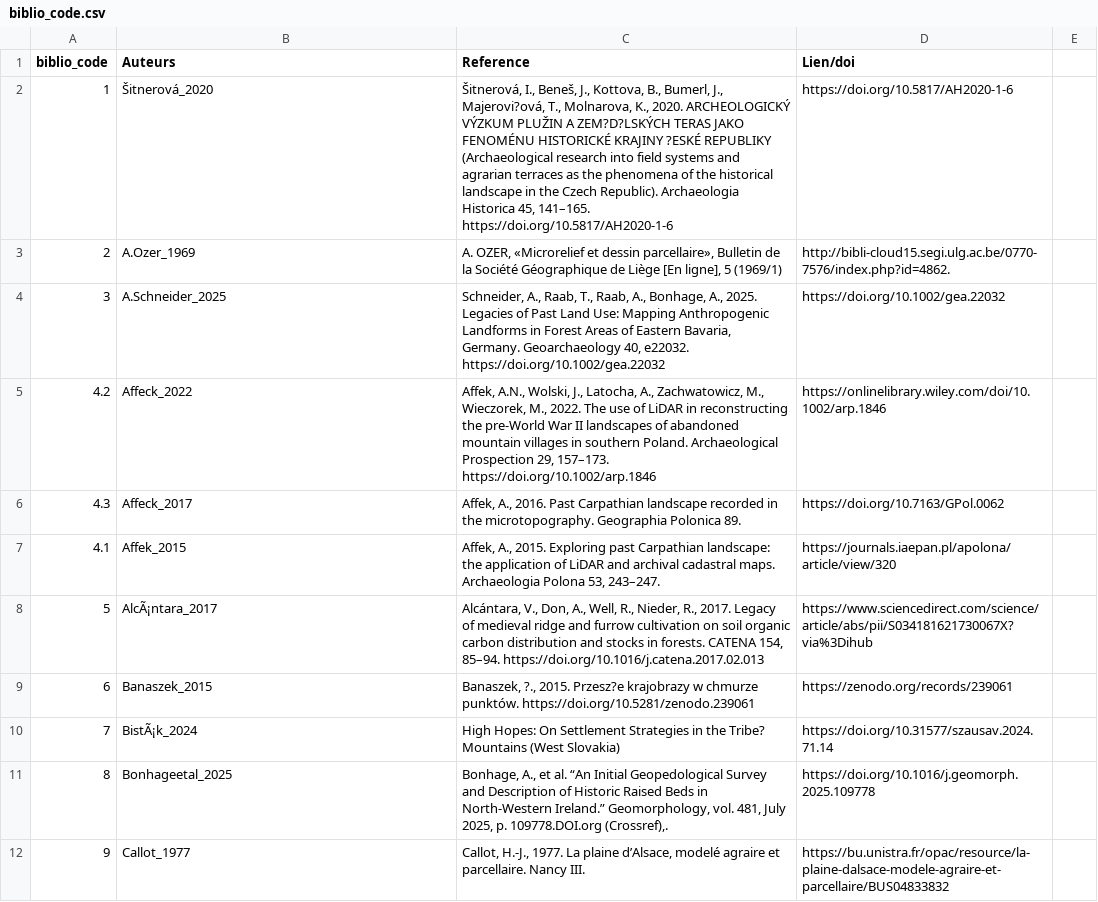
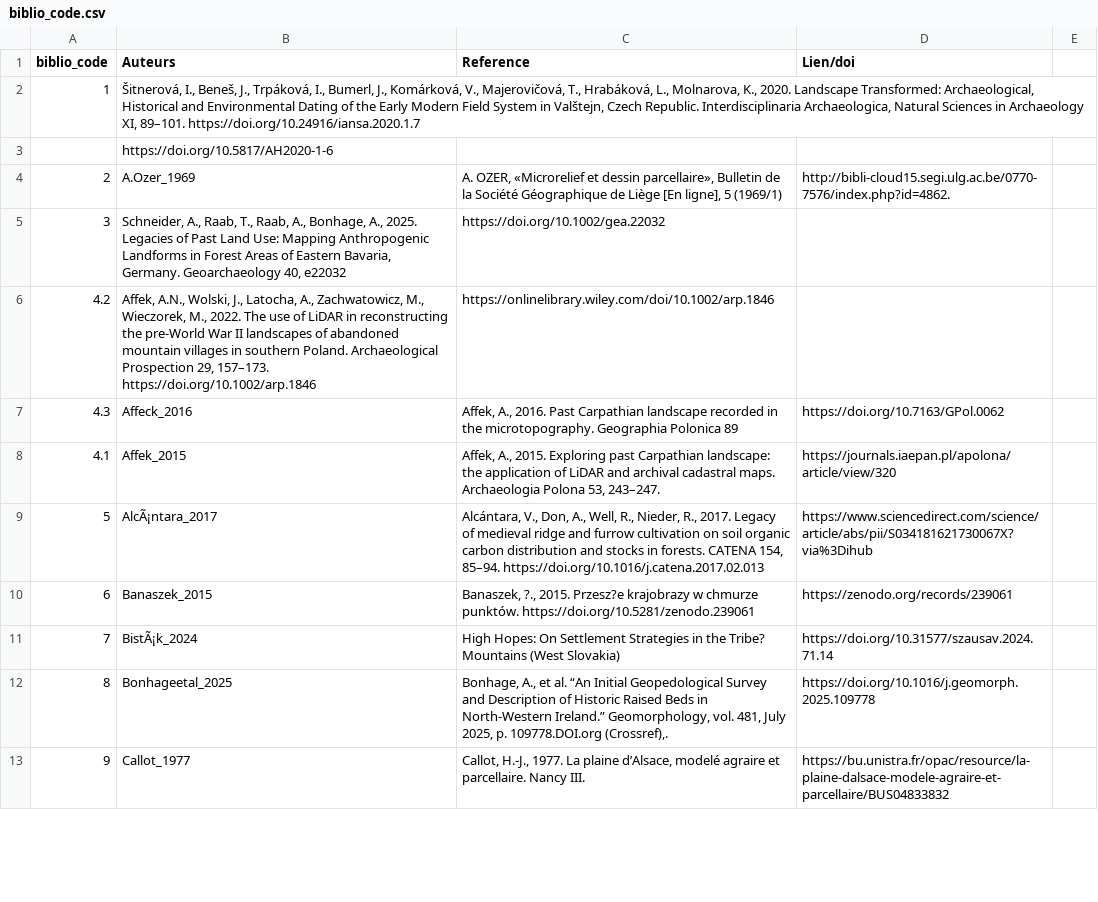
Before and after one commit to borg-e/Former-Fields-Relics-webmp, a CSV file: biblio_code.csv, drawn as a sheet; only a part is shown.

Commit message:
biblio_code.csv

```diff
--- a/biblio_code.csv
+++ b/biblio_code.csv
@@ -1,8 +1,9 @@
 biblio_code;Auteurs;Reference ;Lien/doi;
-1;Šitnerová_2020;Šitnerová, I., Beneš, J., Kottova, B., Bumerl, J., Majerovi?ová, T., Molnarova, K., 2020. ARCHEOLOGICKÝ VÝZKUM PLUŽIN A ZEM?D?LSKÝCH TERAS JAKO FENOMÉNU HISTORICKÉ KRAJINY ?ESKÉ REPUBLIKY (Archaeological research into field systems and agrarian terraces as the phenomena of the historical landscape in the Czech Republic). Archaeologia Historica 45, 141–165. https://doi.org/10.5817/AH2020-1-6;https://doi.org/10.5817/AH2020-1-6;
+1;Šitnerová, I., Beneš, J., Trpáková, I., Bumerl, J., Komárková, V., Majerovičová, T., Hrabáková, L., Molnarova, K., 2020. Landscape Transformed: Archaeological, Historical and Environmental Dating of the Early Modern Field System in Valštejn, Czech Republic. Interdisciplinaria Archaeologica, Natural Sciences in Archaeology XI, 89–101. https://doi.org/10.24916/iansa.2020.1.7
+;https://doi.org/10.5817/AH2020-1-6;
 2;A.Ozer_1969;A. OZER, «Microrelief et dessin parcellaire», Bulletin de la Société Géographique de Liège [En ligne], 5 (1969/1) ;"http://bibli-cloud15.segi.ulg.ac.be/0770-7576/index.php?id=4862.
 ";
-3;A.Schneider_2025;Schneider, A., Raab, T., Raab, A., Bonhage, A., 2025. Legacies of Past Land Use: Mapping Anthropogenic Landforms in Forest Areas of Eastern Bavaria, Germany. Geoarchaeology 40, e22032. https://doi.org/10.1002/gea.22032;https://doi.org/10.1002/gea.22032;
-4.2;Affeck_2022;Affek, A.N., Wolski, J., Latocha, A., Zachwatowicz, M., Wieczorek, M., 2022. The use of LiDAR in reconstructing the pre-World War II landscapes of abandoned mountain villages in southern Poland. Archaeological Prospection 29, 157–173. https://doi.org/10.1002/arp.1846;https://onlinelibrary.wiley.com/doi/10.1002/arp.1846;
-4.3;Affeck_2017;Affek, A., 2016. Past Carpathian landscape recorded in the microtopography. Geographia Polonica 89.; https://doi.org/10.7163/GPol.0062;
+3;Schneider, A., Raab, T., Raab, A., Bonhage, A., 2025. Legacies of Past Land Use: Mapping Anthropogenic Landforms in Forest Areas of Eastern Bavaria, Germany. Geoarchaeology 40, e22032;https://doi.org/10.1002/gea.22032;
+4.2;Affek, A.N., Wolski, J., Latocha, A., Zachwatowicz, M., Wieczorek, M., 2022. The use of LiDAR in reconstructing the pre-World War II landscapes of abandoned mountain villages in southern Poland. Archaeological Prospection 29, 157–173.  https://doi.org/10.1002/arp.1846;https://onlinelibrary.wiley.com/doi/10.1002/arp.1846;
+4.3;Affeck_2016; Affek, A., 2016. Past Carpathian landscape recorded in the microtopography. Geographia Polonica 89; https://doi.org/10.7163/GPol.0062;
 4.1;Affek_2015;Affek, A., 2015. Exploring past Carpathian landscape: the application of LiDAR and archival cadastral maps. Archaeologia Polona 53, 243–247.;https://journals.iaepan.pl/apolona/article/view/320;
```
